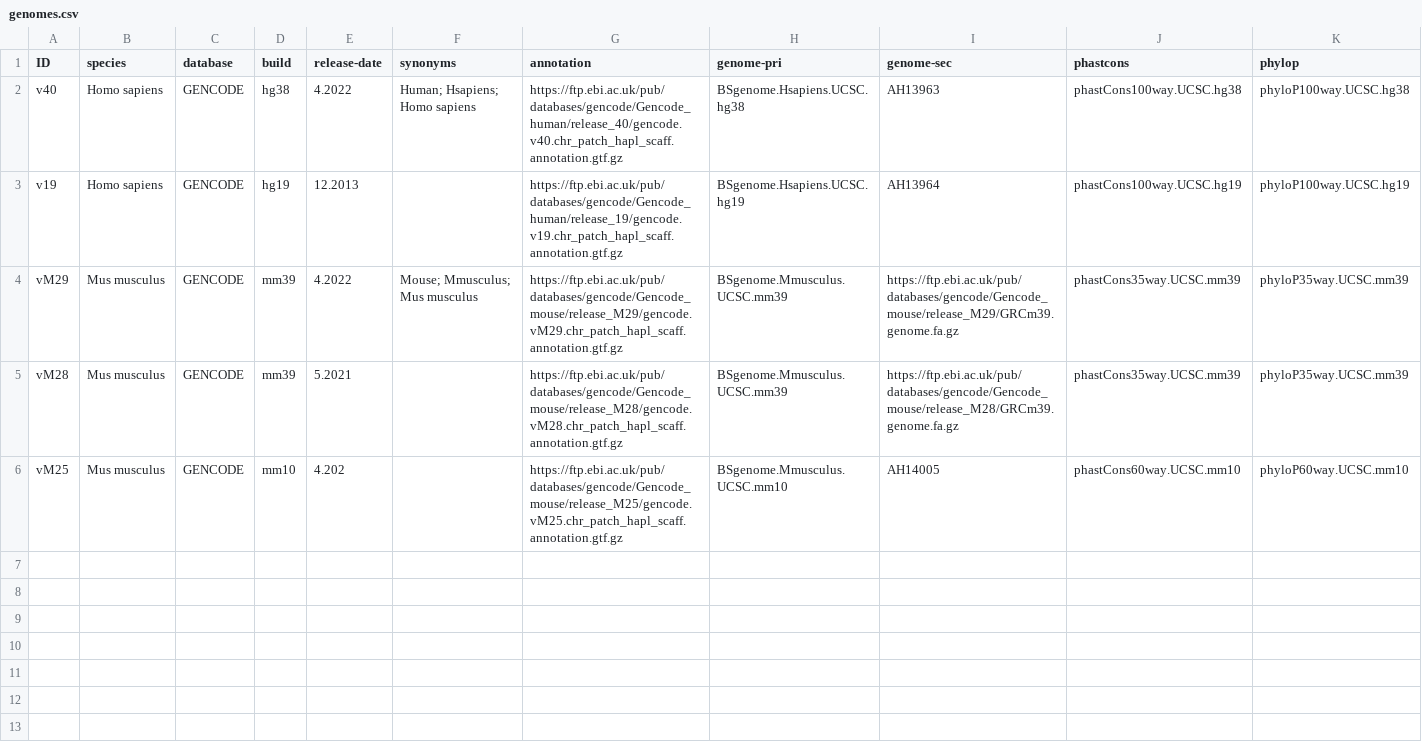
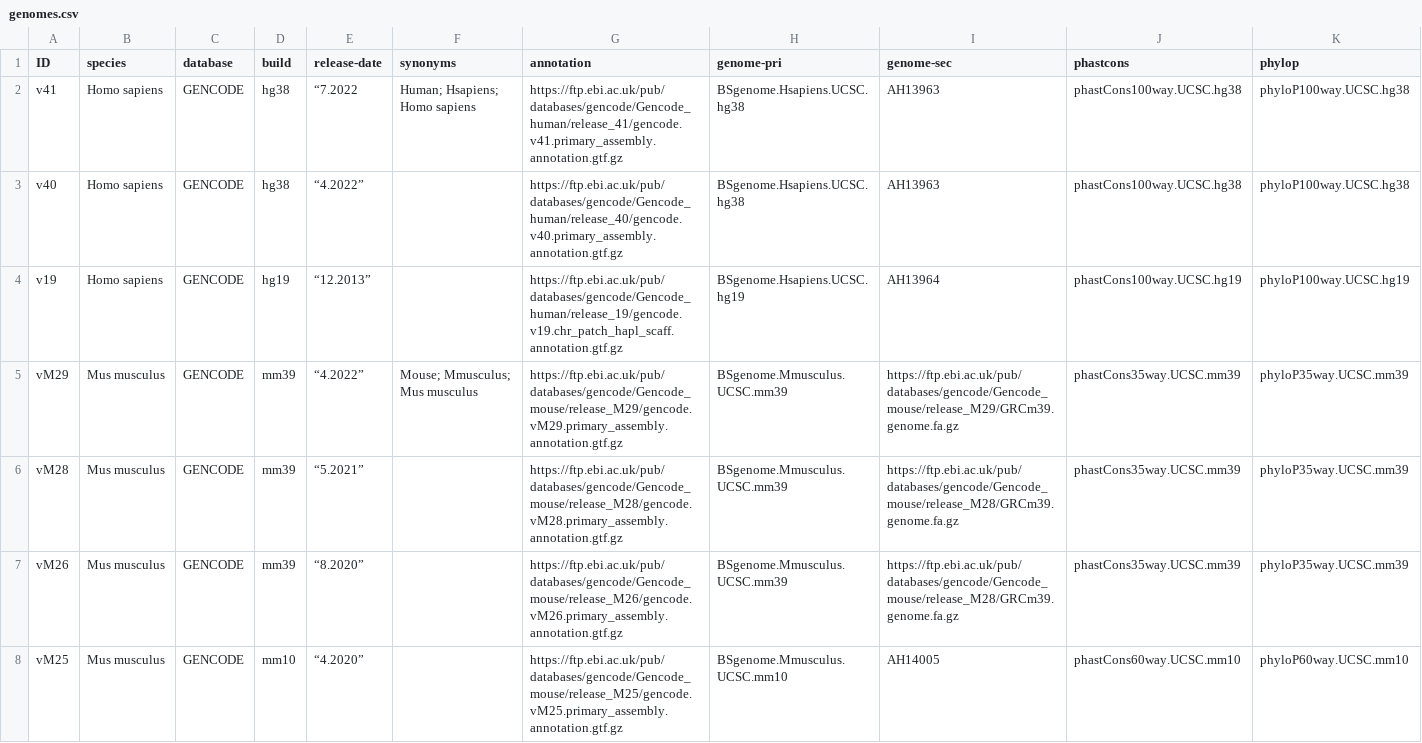
Before and after one commit to f-hamidlab/factR2, a CSV file: inst/extdata/genomes.csv, drawn as a sheet.

Commit message:
Added more genomes

```diff
--- a/inst/extdata/genomes.csv
+++ b/inst/extdata/genomes.csv
@@ -1,6 +1,8 @@
 ID,species,database,build,release-date,synonyms,annotation,genome-pri,genome-sec,phastcons,phylop
-v40,Homo sapiens,GENCODE,hg38,4.2022,Human; Hsapiens; Homo sapiens,https://ftp.ebi.ac.uk/pub/databases/gencode/Gencode_human/release_40/gencode.v40.chr_patch_hapl_scaff.annotation.gtf.gz,BSgenome.Hsapiens.UCSC.hg38,AH13963,phastCons100way.UCSC.hg38,phyloP100way.UCSC.hg38
-v19,Homo sapiens,GENCODE,hg19,12.2013,,https://ftp.ebi.ac.uk/pub/databases/gencode/Gencode_human/release_19/gencode.v19.chr_patch_hapl_scaff.annotation.gtf.gz,BSgenome.Hsapiens.UCSC.hg19,AH13964,phastCons100way.UCSC.hg19,phyloP100way.UCSC.hg19
-vM29,Mus musculus,GENCODE,mm39,4.2022,Mouse; Mmusculus; Mus musculus,https://ftp.ebi.ac.uk/pub/databases/gencode/Gencode_mouse/release_M29/gencode.vM29.chr_patch_hapl_scaff.annotation.gtf.gz,BSgenome.Mmusculus.UCSC.mm39,https://ftp.ebi.ac.uk/pub/databases/gencode/Gencode_mouse/release_M29/GRCm39.genome.fa.gz,phastCons35way.UCSC.mm39,phyloP35way.UCSC.mm39
-vM28,Mus musculus,GENCODE,mm39,5.2021,,https://ftp.ebi.ac.uk/pub/databases/gencode/Gencode_mouse/release_M28/gencode.vM28.chr_patch_hapl_scaff.annotation.gtf.gz,BSgenome.Mmusculus.UCSC.mm39,https://ftp.ebi.ac.uk/pub/databases/gencode/Gencode_mouse/release_M28/GRCm39.genome.fa.gz,phastCons35way.UCSC.mm39,phyloP35way.UCSC.mm39
-vM25,Mus musculus,GENCODE,mm10,4.202,,https://ftp.ebi.ac.uk/pub/databases/gencode/Gencode_mouse/release_M25/gencode.vM25.chr_patch_hapl_scaff.annotation.gtf.gz,BSgenome.Mmusculus.UCSC.mm10,AH14005,phastCons60way.UCSC.mm10,phyloP60way.UCSC.mm10
+v41,Homo sapiens,GENCODE,hg38,“7.2022,Human; Hsapiens; Homo sapiens,https://ftp.ebi.ac.uk/pub/databases/gencode/Gencode_human/release_41/gencode.v41.primary_assembly.annotation.gtf.gz,BSgenome.Hsapiens.UCSC.hg38,AH13963,phastCons100way.UCSC.hg38,phyloP100way.UCSC.hg38
+v40,Homo sapiens,GENCODE,hg38,“4.2022”,,https://ftp.ebi.ac.uk/pub/databases/gencode/Gencode_human/release_40/gencode.v40.primary_assembly.annotation.gtf.gz,BSgenome.Hsapiens.UCSC.hg38,AH13963,phastCons100way.UCSC.hg38,phyloP100way.UCSC.hg38
+v19,Homo sapiens,GENCODE,hg19,“12.2013”,,https://ftp.ebi.ac.uk/pub/databases/gencode/Gencode_human/release_19/gencode.v19.chr_patch_hapl_scaff.annotation.gtf.gz,BSgenome.Hsapiens.UCSC.hg19,AH13964,phastCons100way.UCSC.hg19,phyloP100way.UCSC.hg19
+vM29,Mus musculus,GENCODE,mm39,“4.2022”,Mouse; Mmusculus; Mus musculus,https://ftp.ebi.ac.uk/pub/databases/gencode/Gencode_mouse/release_M29/gencode.vM29.primary_assembly.annotation.gtf.gz,BSgenome.Mmusculus.UCSC.mm39,https://ftp.ebi.ac.uk/pub/databases/gencode/Gencode_mouse/release_M29/GRCm39.genome.fa.gz,phastCons35way.UCSC.mm39,phyloP35way.UCSC.mm39
+vM28,Mus musculus,GENCODE,mm39,“5.2021”,,https://ftp.ebi.ac.uk/pub/databases/gencode/Gencode_mouse/release_M28/gencode.vM28.primary_assembly.annotation.gtf.gz,BSgenome.Mmusculus.UCSC.mm39,https://ftp.ebi.ac.uk/pub/databases/gencode/Gencode_mouse/release_M28/GRCm39.genome.fa.gz,phastCons35way.UCSC.mm39,phyloP35way.UCSC.mm39
+vM26,Mus musculus,GENCODE,mm39,“8.2020”,,https://ftp.ebi.ac.uk/pub/databases/gencode/Gencode_mouse/release_M26/gencode.vM26.primary_assembly.annotation.gtf.gz,BSgenome.Mmusculus.UCSC.mm39,https://ftp.ebi.ac.uk/pub/databases/gencode/Gencode_mouse/release_M28/GRCm39.genome.fa.gz,phastCons35way.UCSC.mm39,phyloP35way.UCSC.mm39
+vM25,Mus musculus,GENCODE,mm10,“4.2020”,,https://ftp.ebi.ac.uk/pub/databases/gencode/Gencode_mouse/release_M25/gencode.vM25.primary_assembly.annotation.gtf.gz,BSgenome.Mmusculus.UCSC.mm10,AH14005,phastCons60way.UCSC.mm10,phyloP60way.UCSC.mm10
```
Also changed, not shown: 1 other file.
